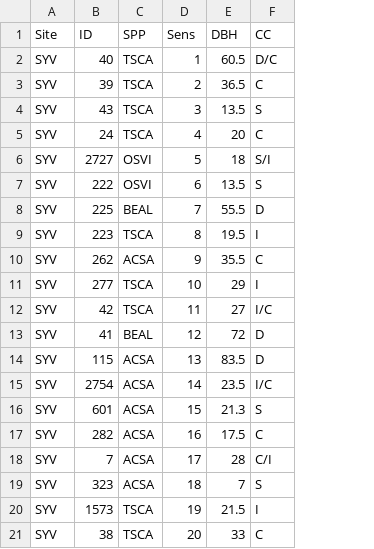
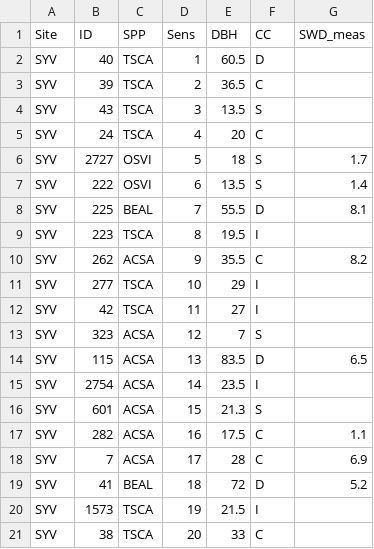
Before and after one commit to bblakely/SapFlux, a CSV file: SYV_trees.csv, drawn as a sheet; removed rows and columns are numbered as before the commit, all else as after; the diff names each change by its address in the sheet, - before the commit and + after, or states it on an @@ line.

```diff
--- a/SYV_trees.csv
+++ b/SYV_trees.csv
+column G (SWD_meas), rows 6-10: 1.7 | 1.4 | 8.1 |  | 8.2; rows 14-18: 6.5 |  |  | 1.1 | 6.9
-F2 (CC): D/C
+F2 (CC): D
-F6 (CC): S/I
+F6 (CC): S
-F12 (CC): I/C
+F12 (CC): I
-row 13: SYV | 41 | BEAL | 12 | 72 | D
+row 13: SYV | 323 | ACSA | 12 | 7 | S
-F15 (CC): I/C
+F15 (CC): I
-F18 (CC): C/I
+F18 (CC): C
-row 19: SYV | 323 | ACSA | 18 | 7 | S
+row 19: SYV | 41 | BEAL | 18 | 72 | D | 5.2
```
Also changed, not shown: WCR_trees.csv, 1 other file.
